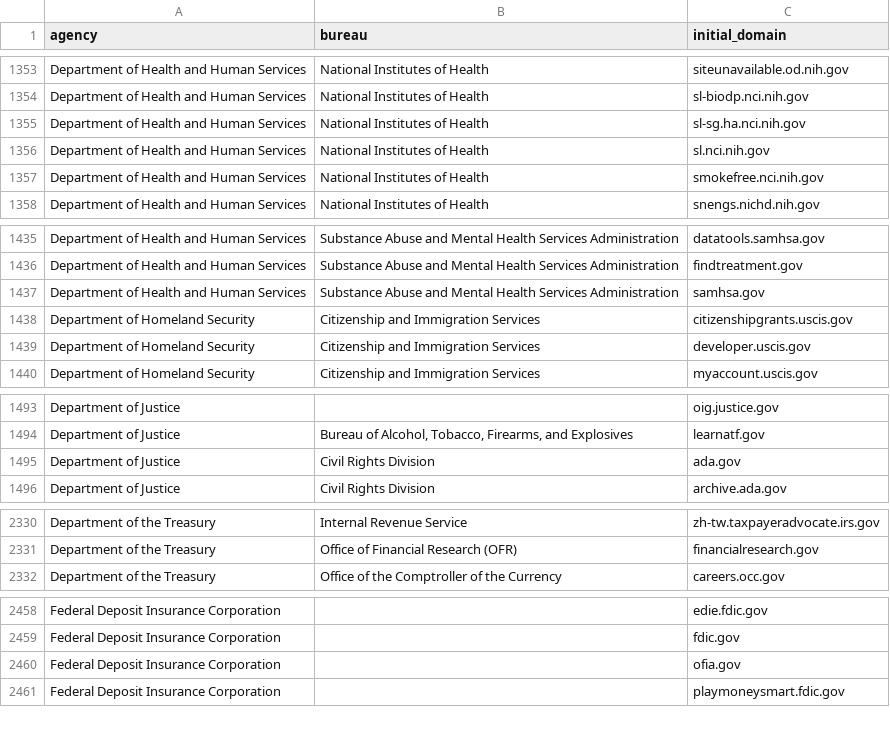
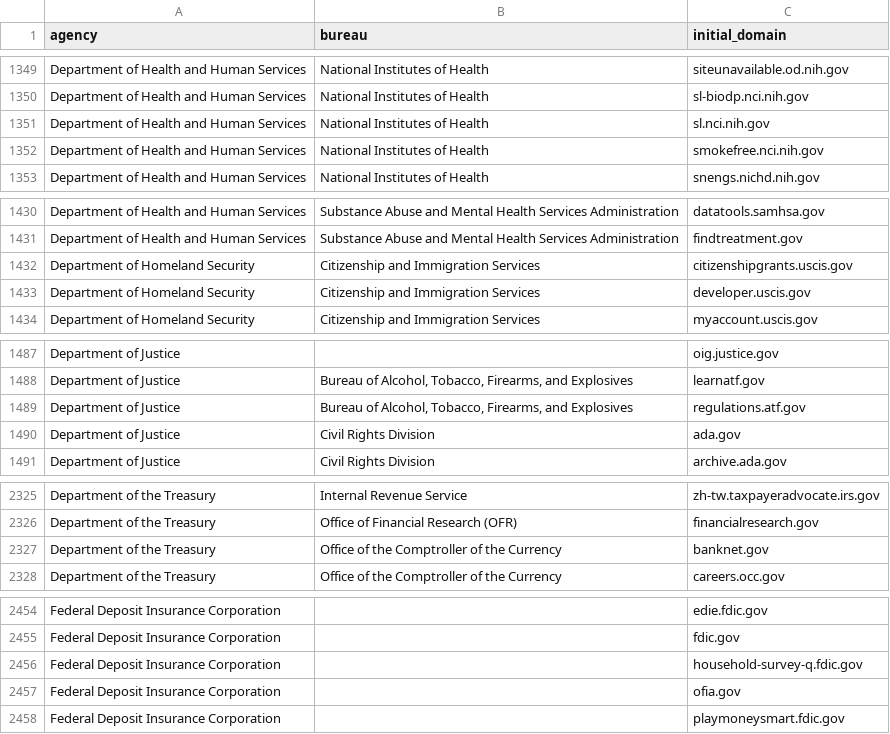
Before and after one commit to GSA/public-website-inventory, a CSV file: reports/candidates_for_addition.csv, drawn as a sheet; only a part is shown, gaps mark what is left out; the diff covers the shown part only.

```diff
--- a/reports/candidates_for_addition.csv
+++ b/reports/candidates_for_addition.csv
@@ -1354,3 +1350,2 @@ Department of Health and Human Services,National Institutes of Health,siteunavai
 Department of Health and Human Services,National Institutes of Health,sl-biodp.nci.nih.gov
-Department of Health and Human Services,National Institutes of Health,sl-sg.ha.nci.nih.gov
 Department of Health and Human Services,National Institutes of Health,sl.nci.nih.gov
@@ -1436,3 +1431,2 @@ Department of Health and Human Services,Substance Abuse and Mental Health Servic
 Department of Health and Human Services,Substance Abuse and Mental Health Services Administration,findtreatment.gov
-Department of Health and Human Services,Substance Abuse and Mental Health Services Administration,samhsa.gov
 Department of Homeland Security,Citizenship and Immigration Services,citizenshipgrants.uscis.gov
@@ -1494,2 +1488,3 @@ Department of Justice,,oig.justice.gov
 Department of Justice,"Bureau of Alcohol, Tobacco, Firearms, and Explosives",learnatf.gov
+Department of Justice,"Bureau of Alcohol, Tobacco, Firearms, and Explosives",regulations.atf.gov
 Department of Justice,Civil Rights Division,ada.gov
@@ -2331,2 +2326,3 @@ Department of the Treasury,Internal Revenue Service,zh-tw.taxpayeradvocate.irs.g
 Department of the Treasury,Office of Financial Research (OFR),financialresearch.gov
+Department of the Treasury,Office of the Comptroller of the Currency,banknet.gov
 Department of the Treasury,Office of the Comptroller of the Currency,careers.occ.gov
@@ -2459,2 +2455,3 @@ Federal Deposit Insurance Corporation,,edie.fdic.gov
 Federal Deposit Insurance Corporation,,fdic.gov
+Federal Deposit Insurance Corporation,,household-survey-q.fdic.gov
 Federal Deposit Insurance Corporation,,ofia.gov
```
Also changed, not shown: 5 added rows and 9 removed rows elsewhere in this file, 2 other files.
